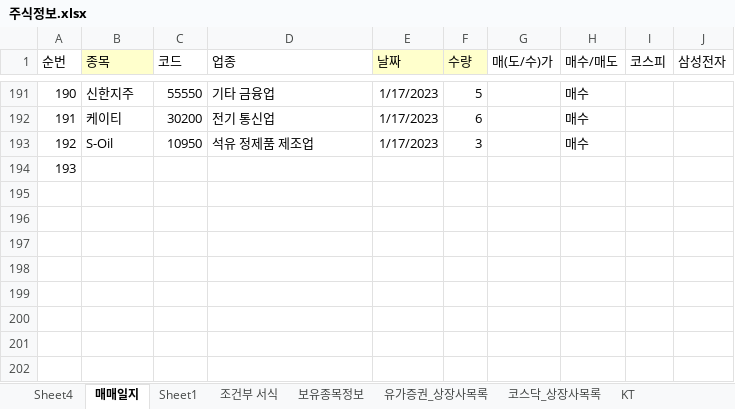
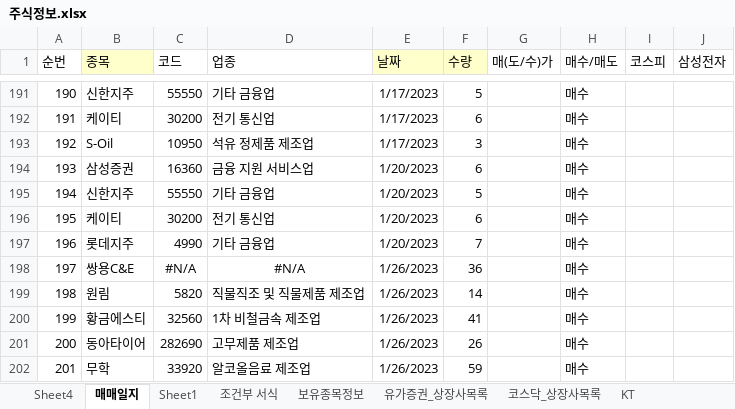
Before and after one commit to starshorse/20200228start, an Excel workbook: xls_node/stock/주식정보.xlsx, sheet 매매일지, drawn as a sheet; only a part is shown, gaps mark what is left out; values as stored, in another font and other column widths than the file's, no borders; conditional formats not drawn; the diff names each change by its address in the sheet, - before the commit and + after, or states it on an @@ line.

Commit message:
local stock up

```diff
--- a/xls_node/stock/주식정보.xlsx (sheet 매매일지)
+++ b/xls_node/stock/주식정보.xlsx (sheet 매매일지)
-B194 (종목): (empty)
+B194 (종목): 삼성증권
-C194 (코드): (empty)
+C194 (코드): 16360
-D194 (업종): (empty)
+D194 (업종): 금융 지원 서비스업
-E194 (날짜): (empty)
+E194 (날짜): 1/20/2023
-F194 (수량): (empty)
+F194 (수량): 6
-H194 (매수/매도): (empty)
+H194 (매수/매도): 매수
+row 195: 194 | 신한지주 | 55550 | 기타 금융업 | 1/20/2023 | 5 |  | 매수
+row 196: 195 | 케이티 | 30200 | 전기 통신업 | 1/20/2023 | 6 |  | 매수
+row 197: 196 | 롯데지주 | 4990 | 기타 금융업 | 1/20/2023 | 7 |  | 매수
+row 198: 197 | 쌍용C&E | #N/A | #N/A | 1/26/2023 | 36 |  | 매수
+row 199: 198 | 원림 | 5820 | 직물직조 및 직물제품 제조업 | 1/26/2023 | 14 |  | 매수
+row 200: 199 | 황금에스티 | 32560 | 1차 비철금속 제조업 | 1/26/2023 | 41 |  | 매수
+row 201: 200 | 동아타이어 | 282690 | 고무제품 제조업 | 1/26/2023 | 26 |  | 매수
+row 202: 201 | 무학 | 33920 | 알코올음료 제조업 | 1/26/2023 | 59 |  | 매수
```
